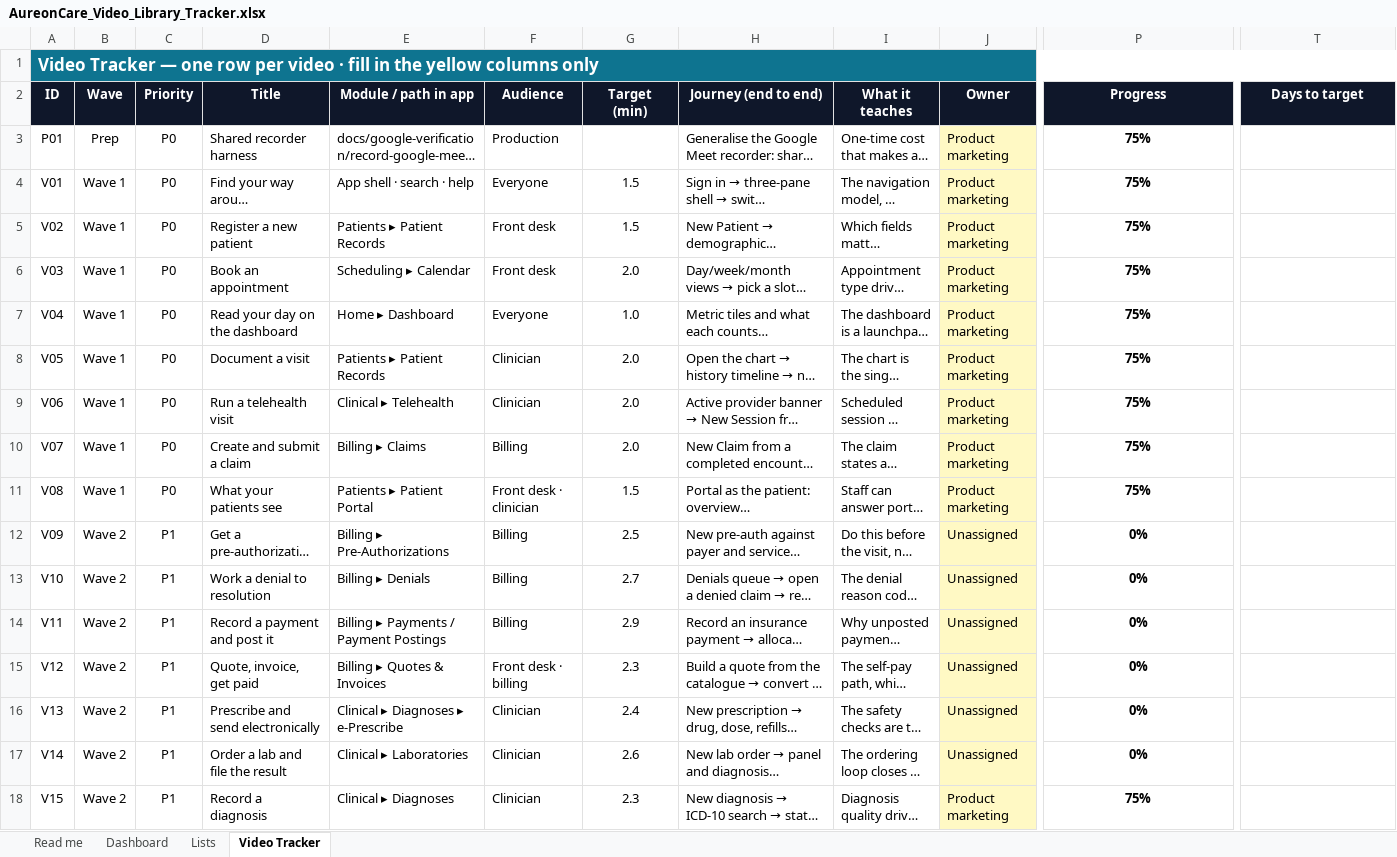
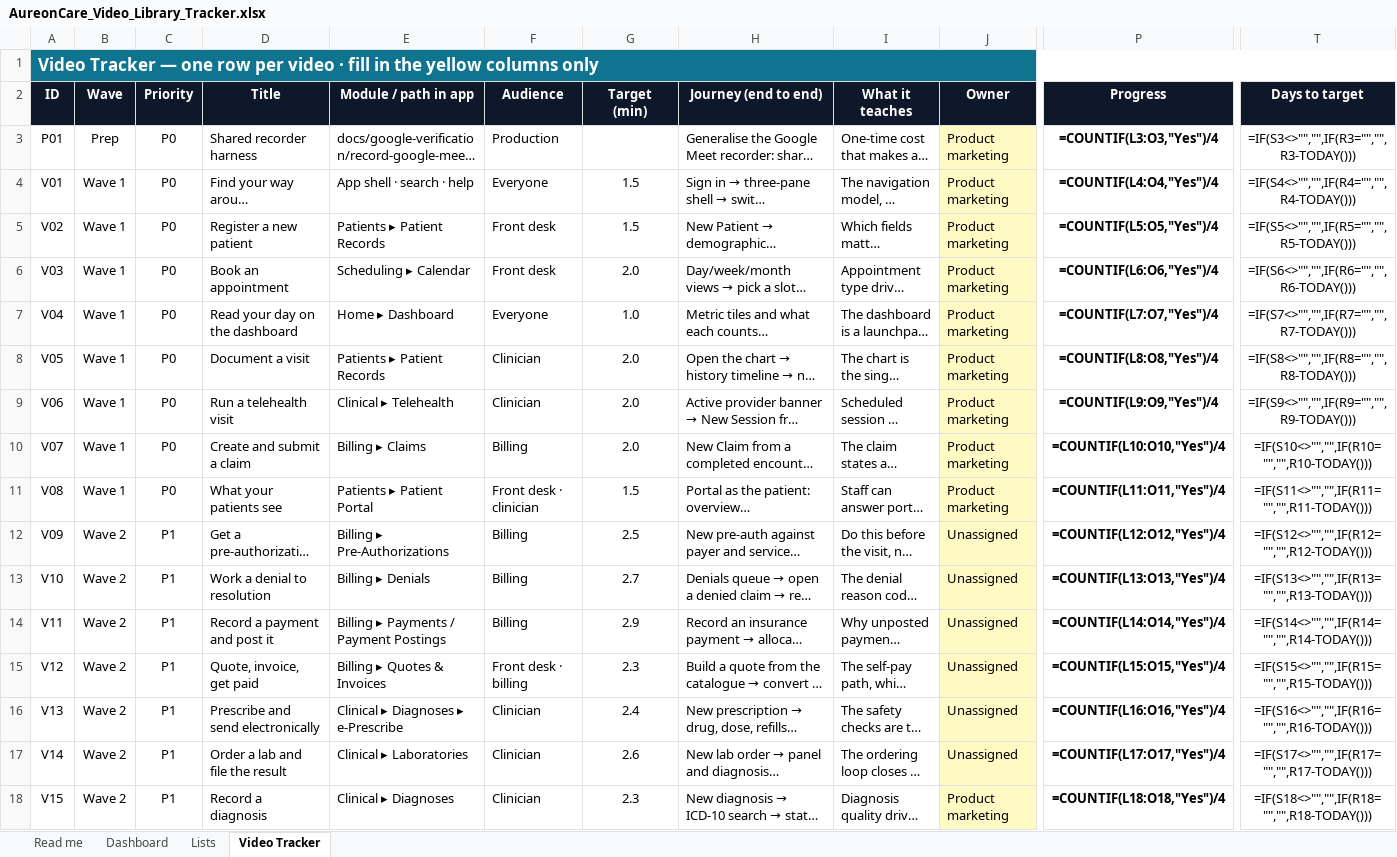
Before and after one commit to rajbizchannels/AureonCare, an Excel workbook: docs/demo/AureonCare_Video_Library_Tracker.xlsx, sheet Video Tracker, drawn as a sheet; only a part is shown, gaps mark what is left out; long unchanged cells end in …; values as stored, in another font and other column widths than the file's, no borders; formulas without a stored value are shown as written; charts and pictures and conditional formats not drawn; the diff covers the shown part only; the diff names each change by its address in the sheet, - before the commit and + after, or states it on an @@ line.

```diff
--- a/docs/demo/AureonCare_Video_Library_Tracker.xlsx (sheet Video Tracker)
+++ b/docs/demo/AureonCare_Video_Library_Tracker.xlsx (sheet Video Tracker)
-B1:T1 fill: #0E7490
+B1:T1 fill: none
-P3 (Progress): 75%
+P3 (Progress): =COUNTIF(L3:O3,"Yes")/4
-T3 (Days to target): (empty)
+T3 (Days to target): =IF(S3<>"","",IF(R3="","",R3-TODAY()))
-P4 (Progress): 75%
+P4 (Progress): =COUNTIF(L4:O4,"Yes")/4
-T4 (Days to target): (empty)
+T4 (Days to target): =IF(S4<>"","",IF(R4="","",R4-TODAY()))
-P5 (Progress): 75%
+P5 (Progress): =COUNTIF(L5:O5,"Yes")/4
-T5 (Days to target): (empty)
+T5 (Days to target): =IF(S5<>"","",IF(R5="","",R5-TODAY()))
-P6 (Progress): 75%
+P6 (Progress): =COUNTIF(L6:O6,"Yes")/4
-T6 (Days to target): (empty)
+T6 (Days to target): =IF(S6<>"","",IF(R6="","",R6-TODAY()))
-P7 (Progress): 75%
+P7 (Progress): =COUNTIF(L7:O7,"Yes")/4
-T7 (Days to target): (empty)
+T7 (Days to target): =IF(S7<>"","",IF(R7="","",R7-TODAY()))
-P8 (Progress): 75%
+P8 (Progress): =COUNTIF(L8:O8,"Yes")/4
-T8 (Days to target): (empty)
+T8 (Days to target): =IF(S8<>"","",IF(R8="","",R8-TODAY()))
-P9 (Progress): 75%
+P9 (Progress): =COUNTIF(L9:O9,"Yes")/4
-T9 (Days to target): (empty)
+T9 (Days to target): =IF(S9<>"","",IF(R9="","",R9-TODAY()))
-P10 (Progress): 75%
+P10 (Progress): =COUNTIF(L10:O10,"Yes")/4
-T10 (Days to target): (empty)
+T10 (Days to target): =IF(S10<>"","",IF(R10="","",R10-TODAY()))
-P11 (Progress): 75%
+P11 (Progress): =COUNTIF(L11:O11,"Yes")/4
-T11 (Days to target): (empty)
+T11 (Days to target): =IF(S11<>"","",IF(R11="","",R11-TODAY()))
-P12 (Progress): 0%
+P12 (Progress): =COUNTIF(L12:O12,"Yes")/4
-T12 (Days to target): (empty)
+T12 (Days to target): =IF(S12<>"","",IF(R12="","",R12-TODAY()))
-P13 (Progress): 0%
+P13 (Progress): =COUNTIF(L13:O13,"Yes")/4
-T13 (Days to target): (empty)
+T13 (Days to target): =IF(S13<>"","",IF(R13="","",R13-TODAY()))
-P14 (Progress): 0%
+P14 (Progress): =COUNTIF(L14:O14,"Yes")/4
-T14 (Days to target): (empty)
+T14 (Days to target): =IF(S14<>"","",IF(R14="","",R14-TODAY()))
-P15 (Progress): 0%
+P15 (Progress): =COUNTIF(L15:O15,"Yes")/4
-T15 (Days to target): (empty)
+T15 (Days to target): =IF(S15<>"","",IF(R15="","",R15-TODAY()))
-P16 (Progress): 0%
+P16 (Progress): =COUNTIF(L16:O16,"Yes")/4
-T16 (Days to target): (empty)
+T16 (Days to target): =IF(S16<>"","",IF(R16="","",R16-TODAY()))
-P17 (Progress): 0%
+P17 (Progress): =COUNTIF(L17:O17,"Yes")/4
-T17 (Days to target): (empty)
+T17 (Days to target): =IF(S17<>"","",IF(R17="","",R17-TODAY()))
-P18 (Progress): 75%
+P18 (Progress): =COUNTIF(L18:O18,"Yes")/4
-T18 (Days to target): (empty)
+T18 (Days to target): =IF(S18<>"","",IF(R18="","",R18-TODAY()))
```
Also changed, not shown: 142 edited cells and cell formats elsewhere in this sheet, sheet Dashboard, sheet Read me, charts or pictures, 49 other files.
